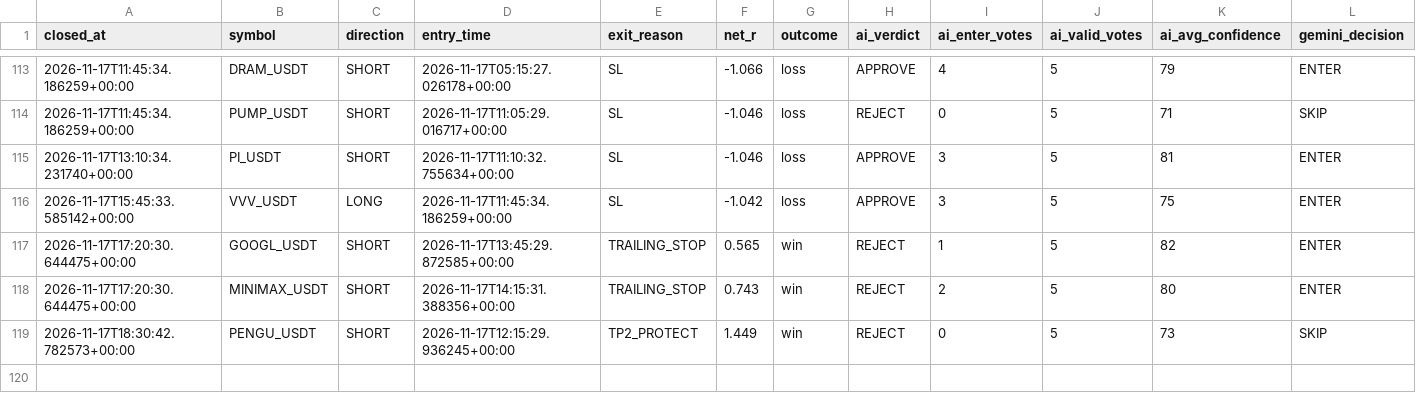
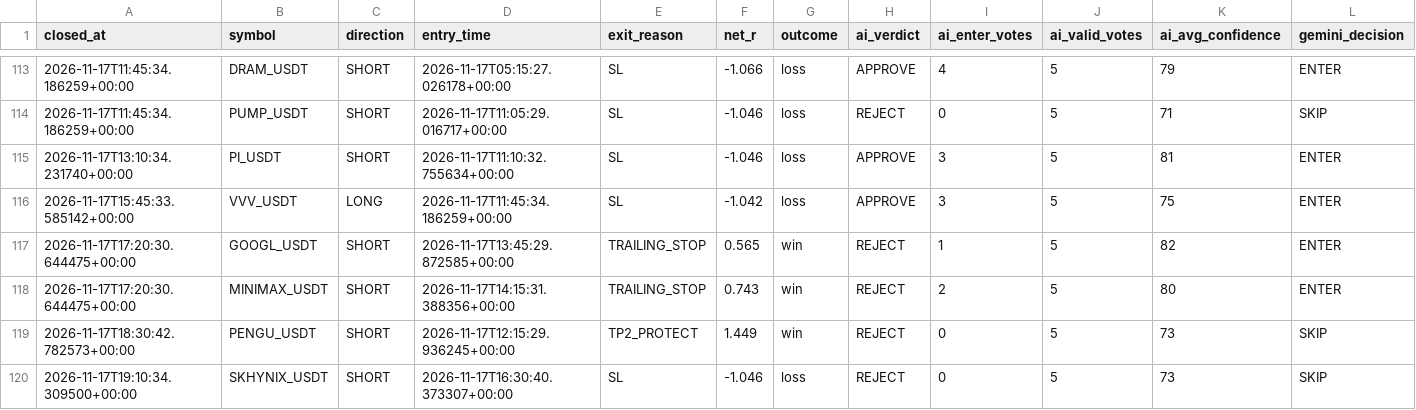
Before and after one commit to wjdtks255-lgtm/Gateio_signal, a CSV file: ai_trades.csv, drawn as a sheet; only a part is shown, gaps mark what is left out; rows hold the shown columns only; the diff names each change by its address in the sheet, - before the commit and + after, or states it on an @@ line.

```diff
--- a/ai_trades.csv
+++ b/ai_trades.csv
+row 120: 2026-11-17T19:10:34.309500+00:00 | SKHYNIX_USDT | SHORT | 2026-11-17T16:30:40.373307+00:00 | SL | -1.046 | loss | REJECT | 0 | 5 | 73 | SKIP
```
Also changed, not shown: trades.csv, trades_audit.csv, 1 other file.
